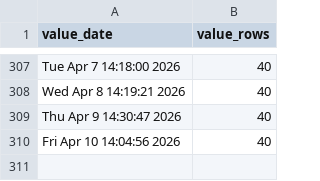
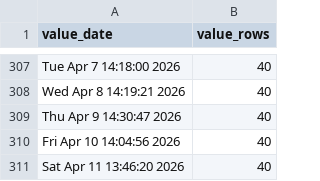
Before and after one commit to p0bs/PL-scan, a CSV file: log.csv, drawn as a sheet; only a part is shown, gaps mark what is left out.

```diff
--- a/log.csv
+++ b/log.csv
@@ -310 +310,2 @@
 "Fri Apr 10 14:04:56 2026",40
+"Sat Apr 11 13:46:20 2026",40
```
